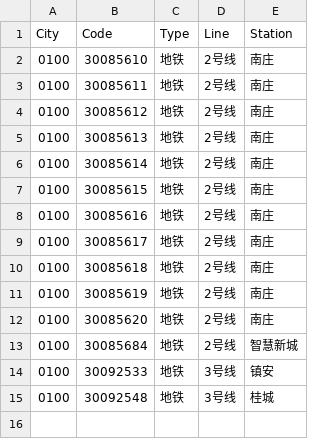
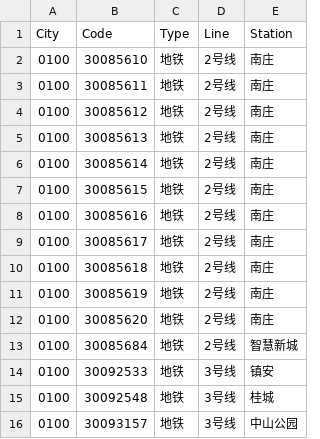
Before and after one commit to HaoTian22/tripreader-data, a CSV file: Guangdong/Foshan/metro-yct.csv, drawn as a sheet.

```diff
--- a/Guangdong/Foshan/metro-yct.csv
+++ b/Guangdong/Foshan/metro-yct.csv
@@ -15 +15,2 @@ City,Code,Type,Line,Station
 0100,30092548,地铁,3号线,桂城
+0100,30093157,地铁,3号线,中山公园
```
Also changed, not shown: Guangdong/Guangzhou/metro-yct.csv, Guangdong/Shaoguan/yct.csv.
